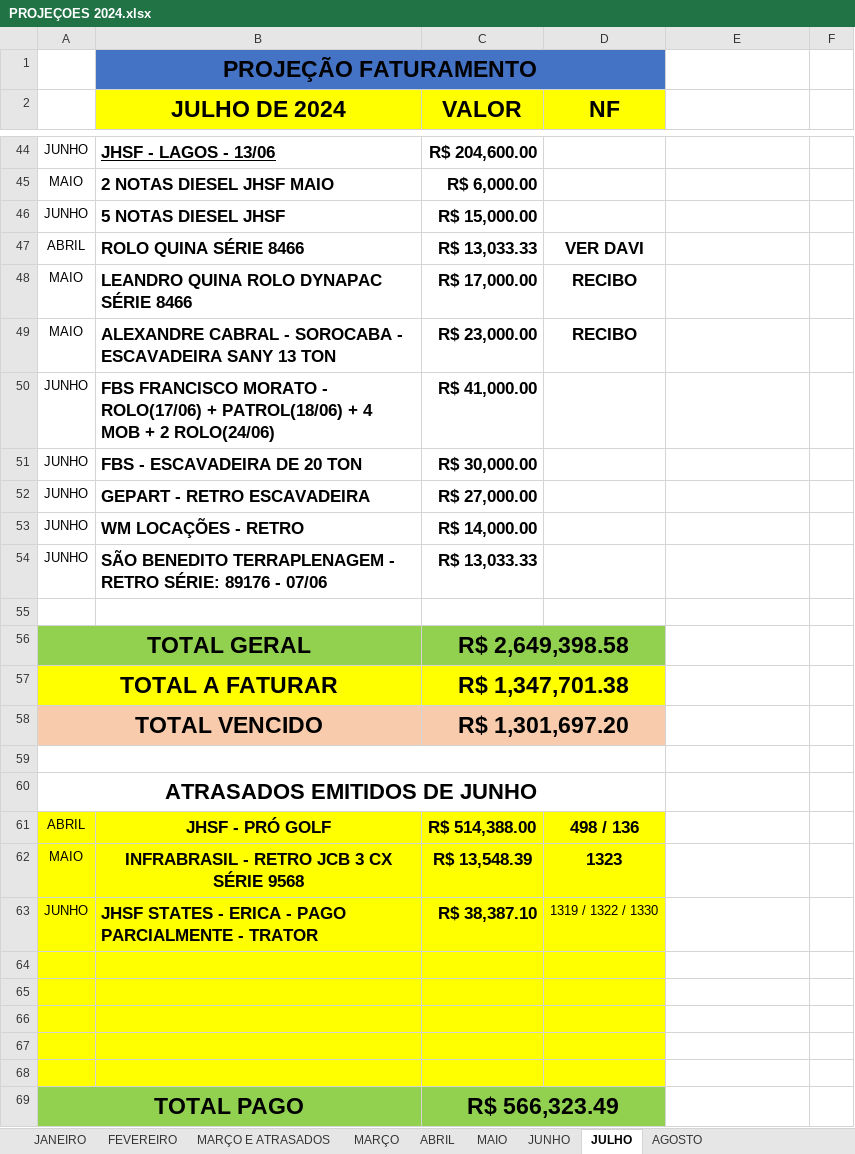
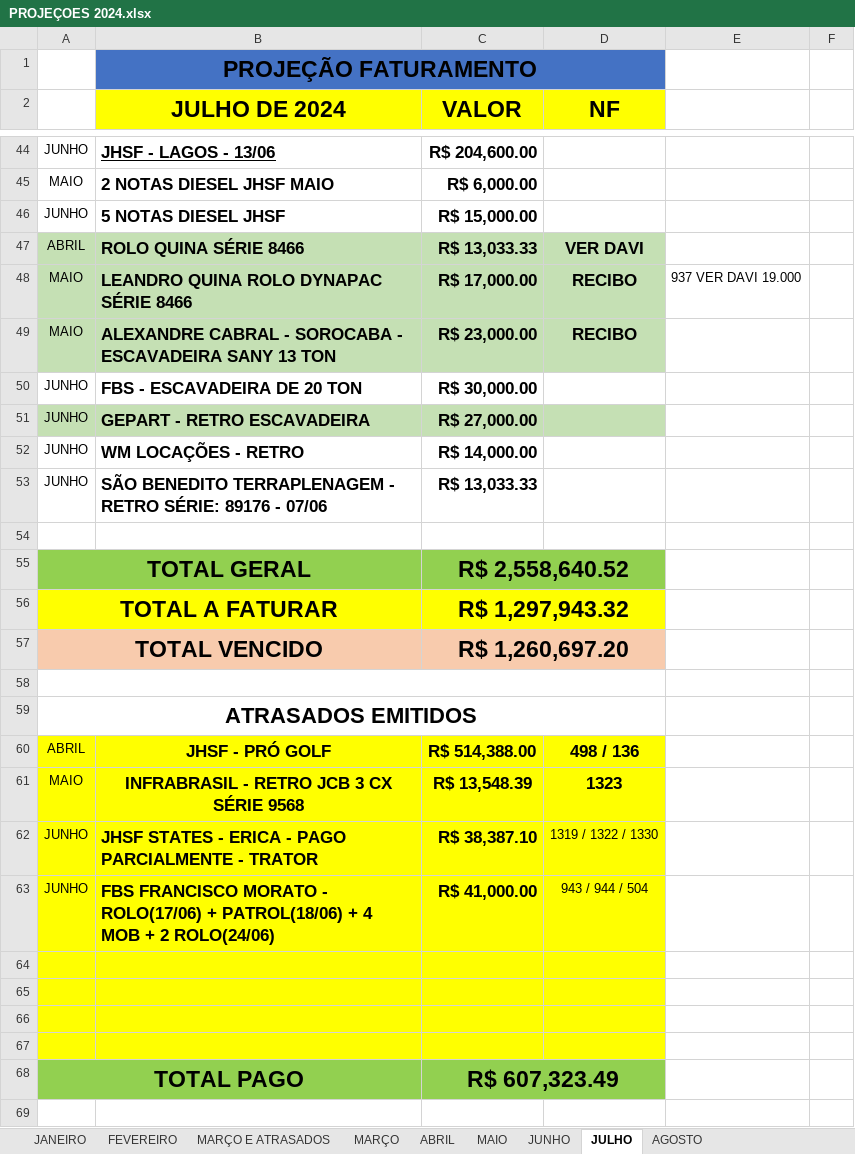
Before and after one commit to CamaconConstrucoes/Projecoes, an Excel workbook: PROJEÇOES 2024.xlsx, sheet JULHO, drawn as a sheet; only a part is shown, gaps mark what is left out; values as stored, in another font and other column widths than the file's, no borders; removed rows and columns are numbered as before the commit, all else as after; the diff covers the shown part only; the diff names each change by its address in the sheet, - before the commit and + after, or states it on an @@ line.

```diff
--- a/PROJEÇOES 2024.xlsx (sheet JULHO)
+++ b/PROJEÇOES 2024.xlsx (sheet JULHO)
-A47:D49 fill: none
+A47:D49 fill: #C5E0B4
-E48: (empty)
+E48: 937 VER DAVI 19.000
-row 50: JUNHO | FBS FRANCISCO MORATO - ROLO(17/06) + PATROL(18/06) + 4 MOB + 2 ROLO(24/06) | R$ 41,000.00
-A51:D51 fill: none
+A51:D51 fill: #C5E0B4
-C55 (VALOR): R$ 2,649,398.58
+C55 (VALOR): R$ 2,558,640.52
-C56 (VALOR): R$ 1,347,701.38
+C56 (VALOR): R$ 1,297,943.32
-C57 (VALOR): R$ 1,301,697.20
+C57 (VALOR): R$ 1,260,697.20
@@ column A renumbered in row 59 @@
+row 63: JUNHO | FBS FRANCISCO MORATO - ROLO(17/06) + PATROL(18/06) + 4 MOB + 2 ROLO(24/06) | R$ 41,000.00 | 943 / 944 / 504
-row 68: (empty)
-C68 (VALOR): R$ 566,323.49
+C68 (VALOR): R$ 607,323.49
```
Also changed, not shown: 5 edited cells and cell formats elsewhere in this sheet, sheet AGOSTO, formulas that keep their value, 1 other file.
